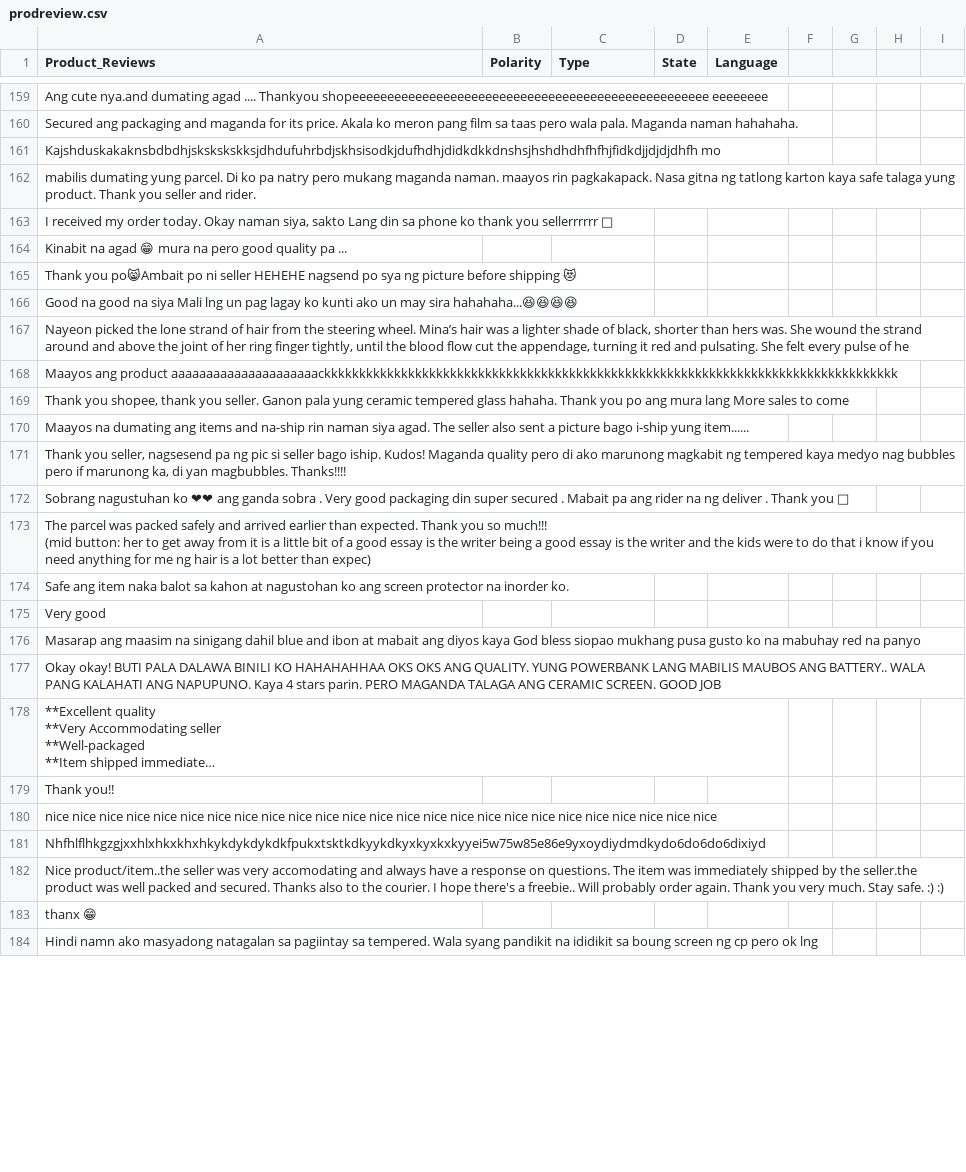
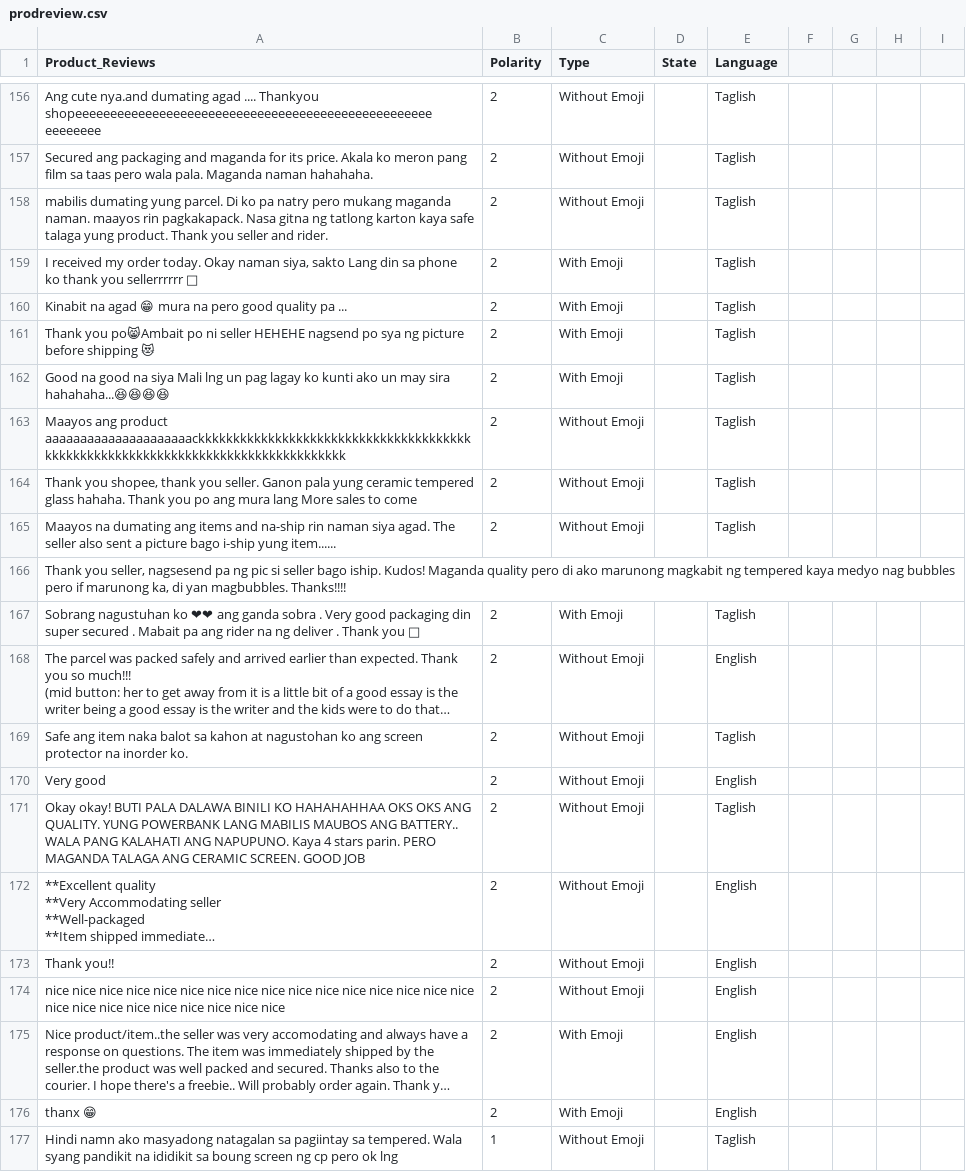
Before and after one commit to PerseusMagnus/sentiment-analysis-thesis, a CSV file: Webscraper/prodreview.csv, drawn as a sheet; only a part is shown, gaps mark what is left out; long unchanged cells end in …; removed rows and columns are numbered as before the commit, all else as after; the diff covers the shown part only; the diff names each change by its address in the sheet, - before the commit and + after, or states it on an @@ line.

Commit message:
updated 4:04 pm renzel

```diff
--- a/Webscraper/prodreview.csv
+++ b/Webscraper/prodreview.csv
-B156:B157 (Polarity): (empty)
+B156:B157 (Polarity): 2
-C156:C157 (Type): (empty)
+C156:C157 (Type): Without Emoji
-E156:E157 (Language): (empty)
+E156:E157 (Language): Taglish
-row 161: Kajshduskakaknsbdbdhjskskskskksjdhdufuhrbdjskhsisodkjdufhdhjdidkdkkdnshsjhshdhdhfhfhjfidkdjjdjdjdhfh mo
-B158:B162 (Polarity): (empty)
+B158:B162 (Polarity): 2
-C158 (Type): (empty)
+C158 (Type): Without Emoji
-E158:E162 (Language): (empty)
+E158:E162 (Language): Taglish
-C159:C162 (Type): (empty)
+C159:C162 (Type): With Emoji
-row 167: Nayeon picked the lone strand of hair from the steering wheel. Mina’s hair was a lighter shade of black, shorter than hers was. She wound the strand around and above the joint of her ring finger tightly, until the blood flow cut the appendage, turning it red and pulsating. She felt every pulse of he
-B163:B165 (Polarity): (empty)
+B163:B165 (Polarity): 2
-C163:C165 (Type): (empty)
+C163:C165 (Type): Without Emoji
-E163:E165 (Language): (empty)
+E163:E165 (Language): Taglish
-B167:B170 (Polarity): (empty)
+B167:B170 (Polarity): 2
-C167 (Type): (empty)
+C167 (Type): With Emoji
-E167 (Language): (empty)
+E167 (Language): Taglish
-C168:C170 (Type): (empty)
+C168:C170 (Type): Without Emoji
-E168 (Language): (empty)
+E168 (Language): English
-E169 (Language): (empty)
+E169 (Language): Taglish
-E170 (Language): (empty)
+E170 (Language): English
-row 176: Masarap ang maasim na sinigang dahil blue and ibon at mabait ang diyos kaya God bless siopao mukhang pusa gusto ko na mabuhay red na panyo
-B171:B174 (Polarity): (empty)
+B171:B174 (Polarity): 2
-C171:C174 (Type): (empty)
+C171:C174 (Type): Without Emoji
-E171 (Language): (empty)
+E171 (Language): Taglish
-E172:E174 (Language): (empty)
+E172:E174 (Language): English
-row 181: Nhfhlflhkgzgjxxhlxhkxkhxhkykdykdykdkfpukxtsktkdkyykdkyxkyxkxkyyei5w75w85e86e9yxoydiydmdkydo6do6do6dixiyd
-B175:B176 (Polarity): (empty)
+B175:B176 (Polarity): 2
-C175:C176 (Type): (empty)
+C175:C176 (Type): With Emoji
-E175:E176 (Language): (empty)
+E175:E176 (Language): English
-B177 (Polarity): (empty)
+B177 (Polarity): 1
-C177 (Type): (empty)
+C177 (Type): Without Emoji
-E177 (Language): (empty)
+E177 (Language): Taglish
```
Also changed, not shown: 7 removed rows and 111 edited cells elsewhere in this file.
